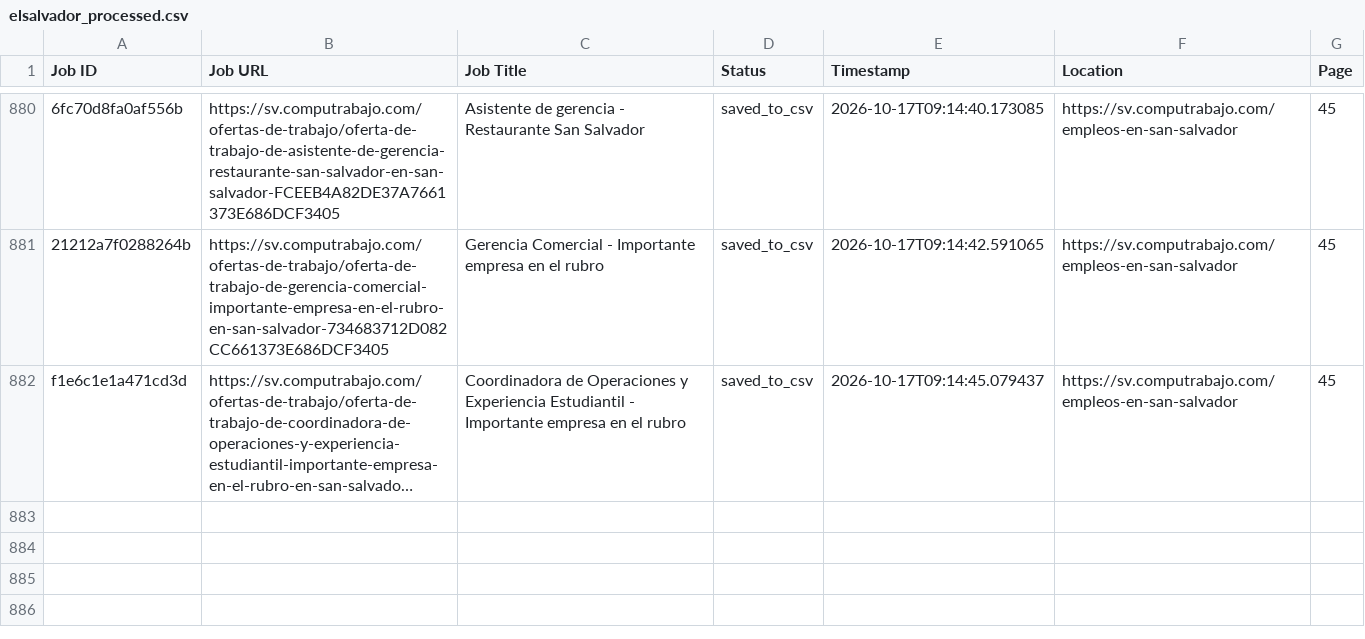
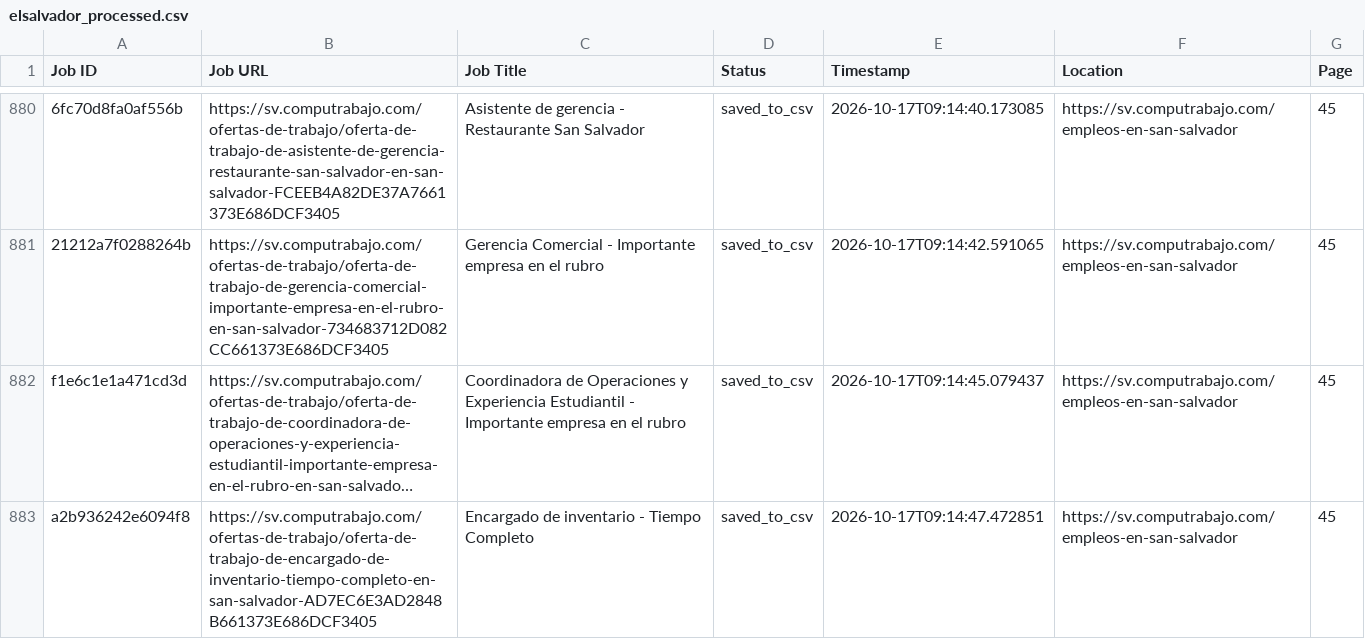
Before and after one commit to liliankason/computrabajo_elsalvador_scraper, a CSV file: elsalvador_processed.csv, drawn as a sheet; only a part is shown, gaps mark what is left out; long unchanged cells end in …; the diff names each change by its address in the sheet, - before the commit and + after, or states it on an @@ line.

```diff
--- a/elsalvador_processed.csv
+++ b/elsalvador_processed.csv
+row 883: a2b936242e6094f8 | https://sv.computrabajo.com/ofertas-de-trabajo/oferta-de-trabajo-de-encargado-de-inventario-tiempo-completo-en-san-salvador-AD7EC6E3AD2848B661373E686DCF3405 | Encargado de inventario - Tiempo Completo | saved_to_csv | 2026-10-17T09:14:47.472851 | https://sv.computrabajo.com/empleos-en-san-salvador | 45
```
Also changed, not shown: 2 other files.
